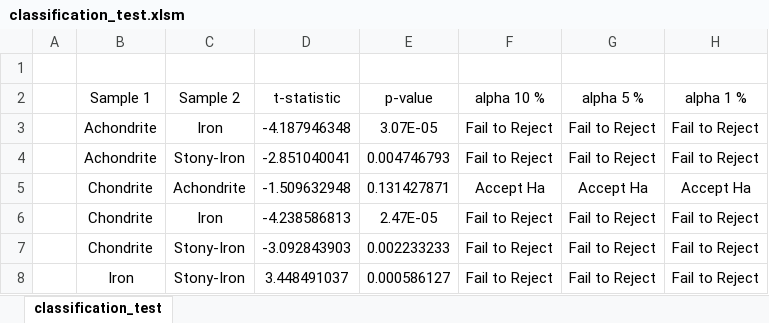
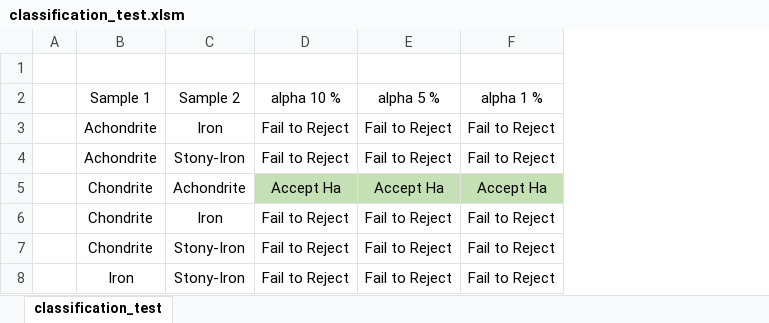
Before and after one commit to QED0711/nasa-meteorite-analysis, an Excel workbook: tables/classification_test.xlsm, sheet classification_test, drawn as a sheet; values as stored, in another font and other column widths than the file's, no borders; table styles not drawn; removed rows and columns are numbered as before the commit, all else as after; the diff names each change by its address in the sheet, - before the commit and + after, or states it on an @@ line.

```diff
--- a/tables/classification_test.xlsm (sheet classification_test)
+++ b/tables/classification_test.xlsm (sheet classification_test)
-column D (t-statistic), rows 3-8: -4.187946348 | -2.851040041 | -1.509632948 | -4.238586813 | -3.092843903 | 3.448491037
-column E (p-value), rows 3-8: 3.07E-05 | 0.004746793 | 0.131427871 | 2.47E-05 | 0.002233233 | 0.000586127
-D5:F5 fill: none
+D5:F5 fill: #C5E0B4
```
Also changed, not shown: tables/strikes_per_region.xlsm, 8 other files.
